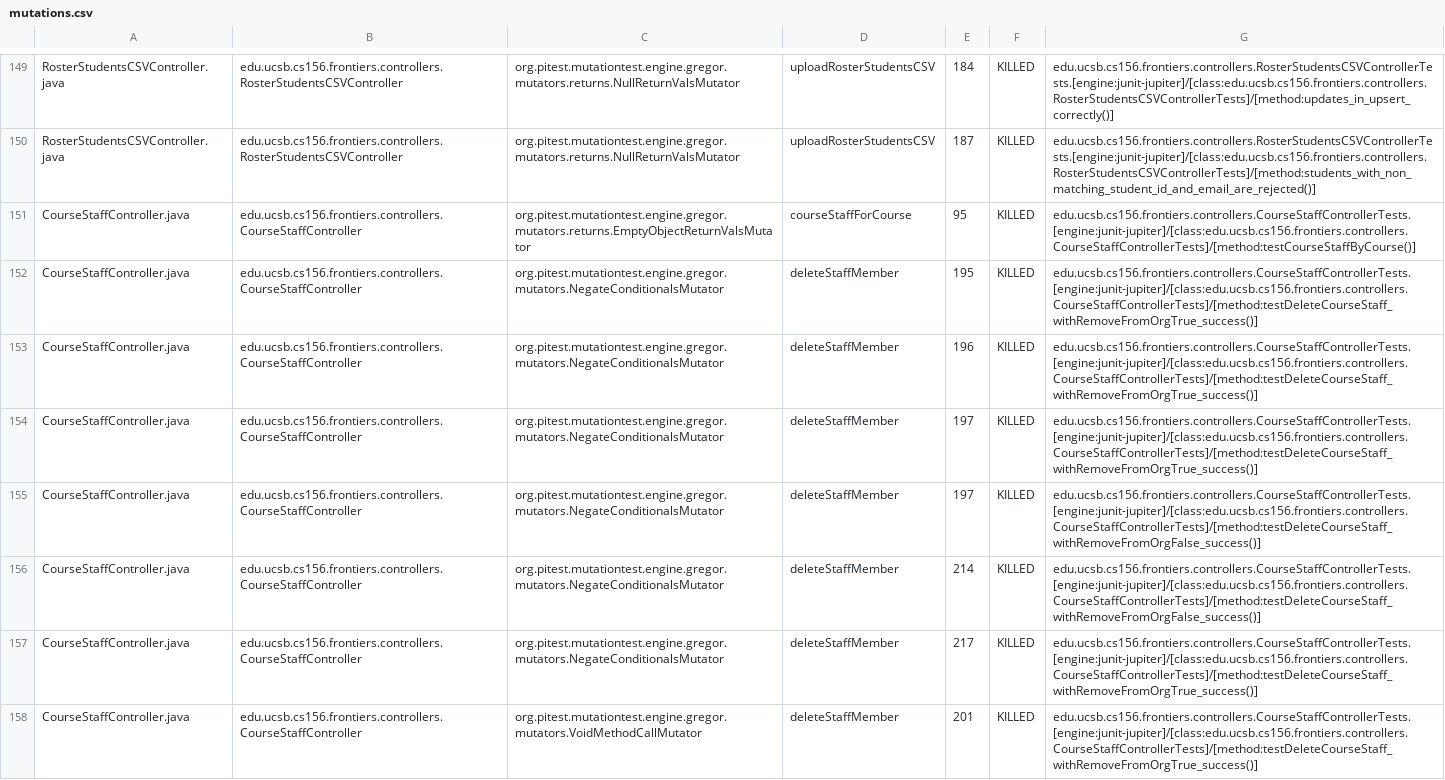
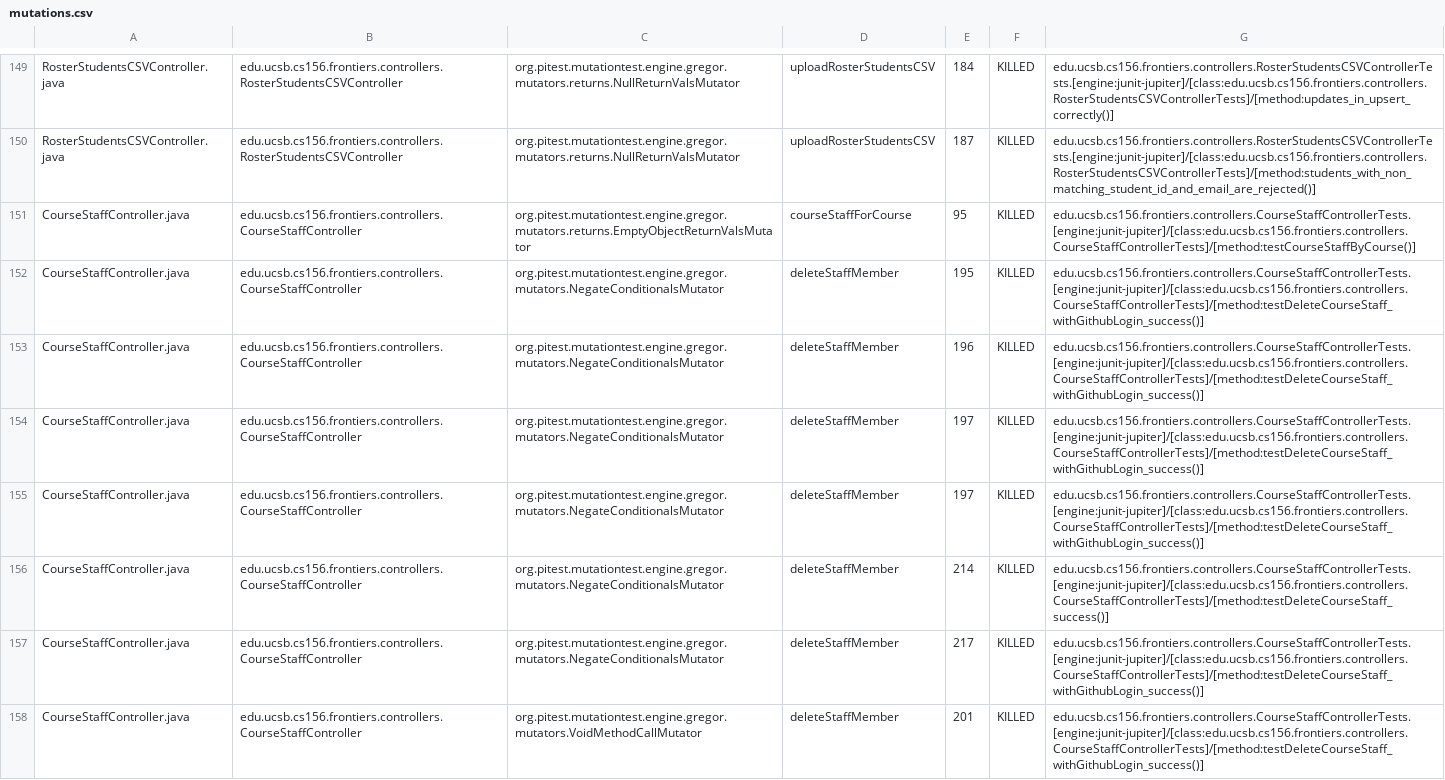
Before and after one commit to ucsb-cs156-f25/proj-frontiers-f25-10, a CSV file: prs/53/pitest/mutations.csv, drawn as a sheet; only a part is shown, gaps mark what is left out; the diff covers the shown part only; the diff names each change by its address in the sheet, - before the commit and + after, or states it on an @@ line.

Commit message:
Deploying to gh-pages from @ ucsb-cs156-f25/proj-frontiers-f25-10@202252656ef32af296be157f006cb1b3f2773d73 🚀

```diff
--- a/prs/53/pitest/mutations.csv
+++ b/prs/53/pitest/mutations.csv
-G152:G154: edu.ucsb.cs156.frontiers.controllers.CourseStaffControllerTests.[engine:junit-jupiter]/[class:edu.ucsb.cs156.frontiers.controllers.CourseStaffControllerTests]/[method:testDeleteCourseStaff_withRemoveFromOrgTrue_success()]
+G152:G154: edu.ucsb.cs156.frontiers.controllers.CourseStaffControllerTests.[engine:junit-jupiter]/[class:edu.ucsb.cs156.frontiers.controllers.CourseStaffControllerTests]/[method:testDeleteCourseStaff_withGithubLogin_success()]
-G155: edu.ucsb.cs156.frontiers.controllers.CourseStaffControllerTests.[engine:junit-jupiter]/[class:edu.ucsb.cs156.frontiers.controllers.CourseStaffControllerTests]/[method:testDeleteCourseStaff_withRemoveFromOrgFalse_success()]
+G155: edu.ucsb.cs156.frontiers.controllers.CourseStaffControllerTests.[engine:junit-jupiter]/[class:edu.ucsb.cs156.frontiers.controllers.CourseStaffControllerTests]/[method:testDeleteCourseStaff_withGithubLogin_success()]
-G156: edu.ucsb.cs156.frontiers.controllers.CourseStaffControllerTests.[engine:junit-jupiter]/[class:edu.ucsb.cs156.frontiers.controllers.CourseStaffControllerTests]/[method:testDeleteCourseStaff_withRemoveFromOrgFalse_success()]
+G156: edu.ucsb.cs156.frontiers.controllers.CourseStaffControllerTests.[engine:junit-jupiter]/[class:edu.ucsb.cs156.frontiers.controllers.CourseStaffControllerTests]/[method:testDeleteCourseStaff_success()]
-G157:G158: edu.ucsb.cs156.frontiers.controllers.CourseStaffControllerTests.[engine:junit-jupiter]/[class:edu.ucsb.cs156.frontiers.controllers.CourseStaffControllerTests]/[method:testDeleteCourseStaff_withRemoveFromOrgTrue_success()]
+G157:G158: edu.ucsb.cs156.frontiers.controllers.CourseStaffControllerTests.[engine:junit-jupiter]/[class:edu.ucsb.cs156.frontiers.controllers.CourseStaffControllerTests]/[method:testDeleteCourseStaff_withGithubLogin_success()]
```
Also changed, not shown: 49 edited cells elsewhere in this file, 52 other files.
